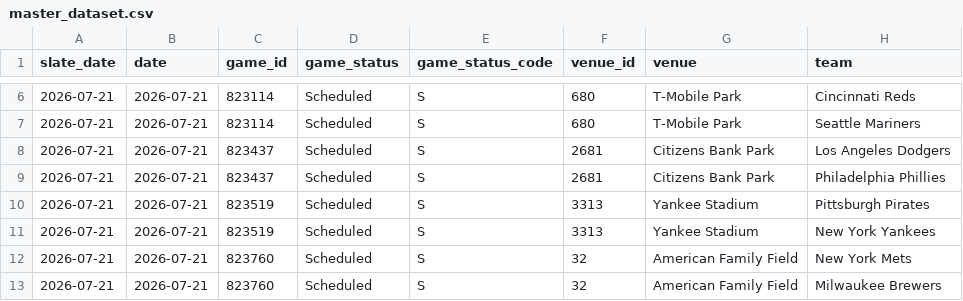
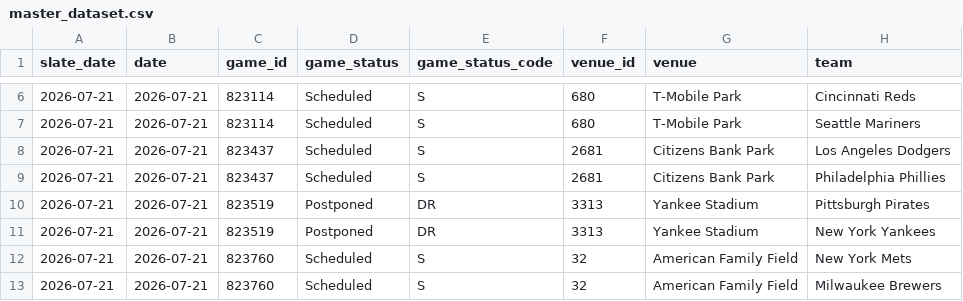
Before and after one commit to judebollera75-ops/mlb-ai-model, a CSV file: data/final/master_dataset.csv, drawn as a sheet; only a part is shown, gaps mark what is left out; the diff names each change by its address in the sheet, - before the commit and + after, or states it on an @@ line.

```diff
--- a/data/final/master_dataset.csv
+++ b/data/final/master_dataset.csv
-D10:D11 (game_status): Scheduled
+D10:D11 (game_status): Postponed
-E10:E11 (game_status_code): S
+E10:E11 (game_status_code): DR
```
Also changed, not shown: data/hitters/2026-07-21.csv, data/pitchers/2026-07-21.csv, 8 other files.
